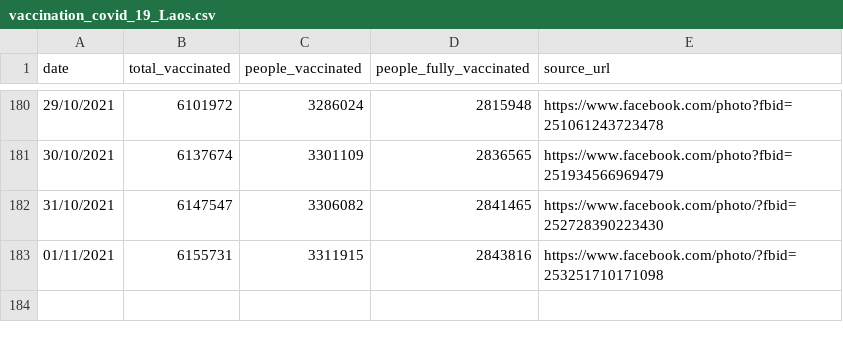
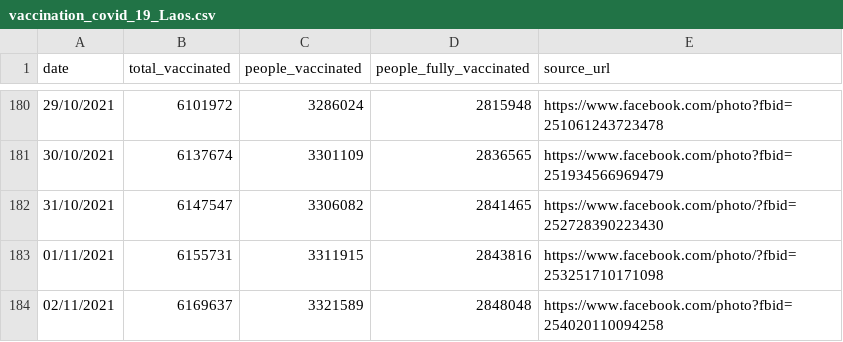
Before and after one commit to douangtavanh/covid-19-data-laos, a CSV file: data/vaccination_covid_19_Laos.csv, drawn as a sheet; only a part is shown, gaps mark what is left out; the diff names each change by its address in the sheet, - before the commit and + after, or states it on an @@ line.

Commit message:
Update vaccination_covid_19_Laos.csv

```diff
--- a/data/vaccination_covid_19_Laos.csv
+++ b/data/vaccination_covid_19_Laos.csv
+row 184: 02/11/2021 | 6169637 | 3321589 | 2848048 | https://www.facebook.com/photo?fbid=254020110094258
```
